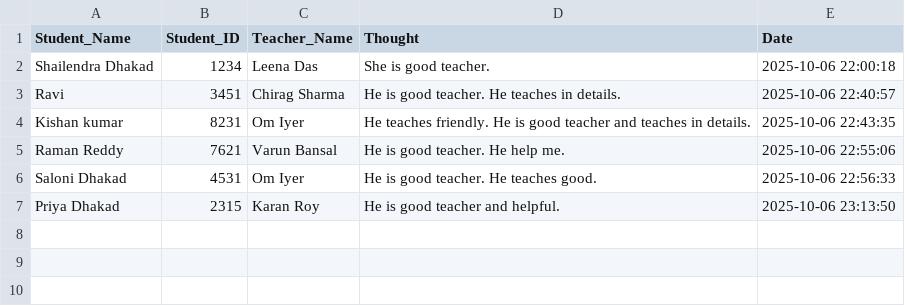
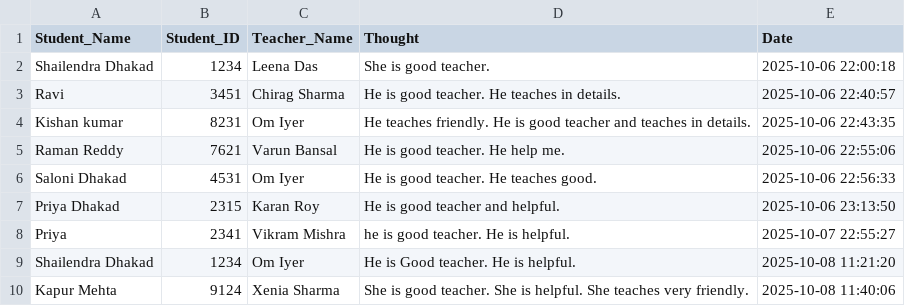
Before and after one commit to dhakarshailendra829/SmartTeacherDashboard, a CSV file: data/student_thoughts.csv, drawn as a sheet; the diff names each change by its address in the sheet, - before the commit and + after, or states it on an @@ line.

```diff
--- a/data/student_thoughts.csv
+++ b/data/student_thoughts.csv
+row 8: Priya | 2341 | Vikram Mishra | he is good teacher. He is helpful. | 2025-10-07 22:55:27
+row 9: Shailendra Dhakad | 1234 | Om Iyer | He is Good teacher. He is helpful. | 2025-10-08 11:21:20
+row 10: Kapur Mehta | 9124 | Xenia Sharma | She is good teacher. She is helpful. She teaches very friendly. | 2025-10-08 11:40:06
```
Also changed, not shown: data/appointments.csv, 8 other files.
